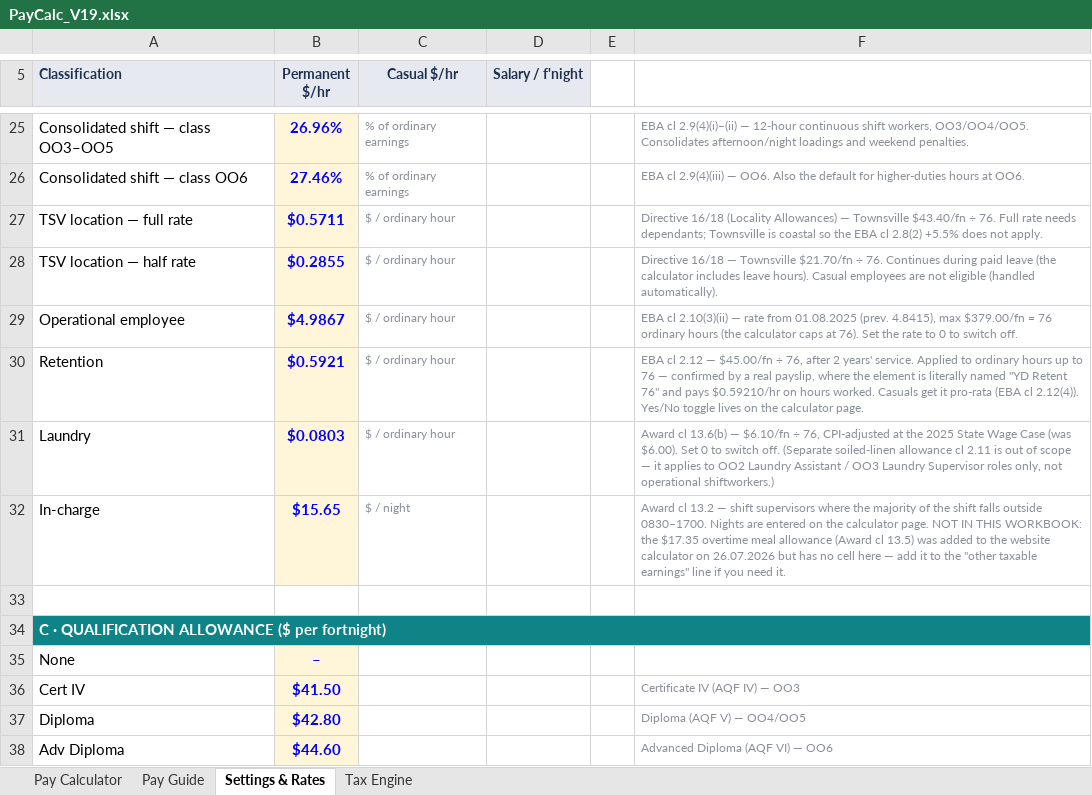
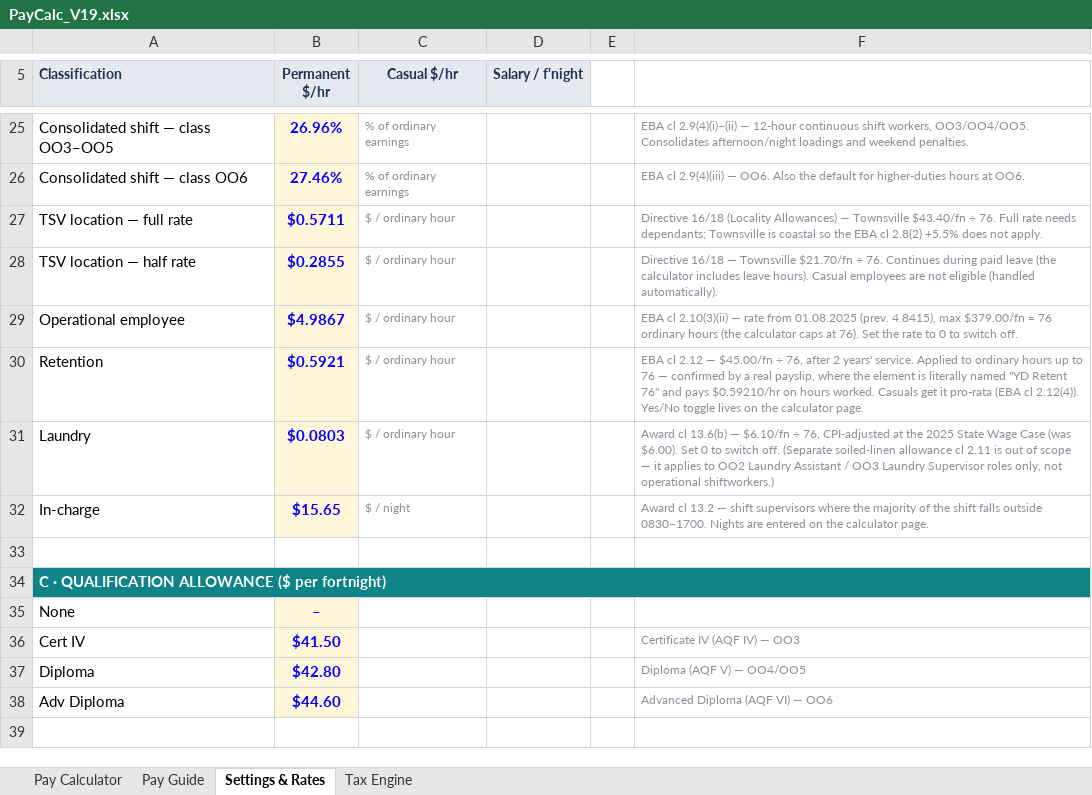
Before and after one commit to paycalc/paycalc.github.io, an Excel workbook: PayCalc_V19.xlsx, sheet Settings & Rates, drawn as a sheet; only a part is shown, gaps mark what is left out; the shorter side is filled out with more unchanged rows; values as stored, in another font and other column widths than the file's, no borders; the diff names each change by its address in the sheet, - before the commit and + after, or states it on an @@ line.

```diff
--- a/PayCalc_V19.xlsx (sheet Settings & Rates)
+++ b/PayCalc_V19.xlsx (sheet Settings & Rates)
-F32: …calculator page. NOT IN THIS WORKBOOK: the $17.35 overtime meal allowance (Award cl 13.5) was added to the website calculator on 26.07.2026 but has no cell here — add it to the "other taxable earnings" line if you need it.
+F32: …calculator page.
```
Also changed, not shown: 6 other files.
